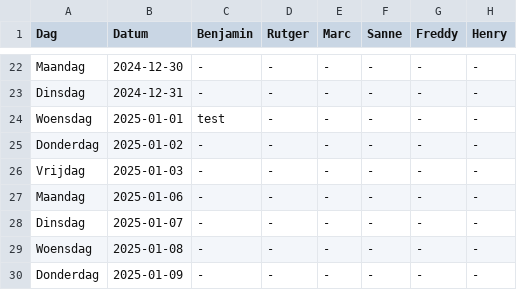
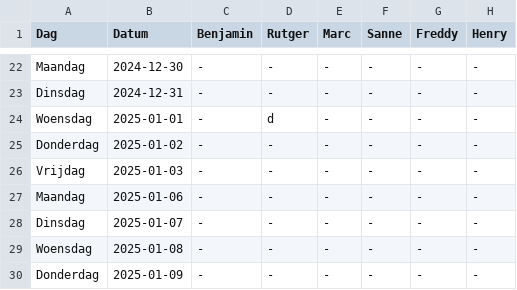
Before and after one commit to Britttvg/planning-tool, a CSV file: src/data/data_planning_support.csv, drawn as a sheet; only a part is shown, gaps mark what is left out; the diff names each change by its address in the sheet, - before the commit and + after, or states it on an @@ line.

Commit message:
Update CSV src/data/data_planning_support.csv, week 1, time 2024-12-02 19:53:29.955620

```diff
--- a/src/data/data_planning_support.csv
+++ b/src/data/data_planning_support.csv
-C24 (Benjamin): test
+C24 (Benjamin): -
-D24 (Rutger): -
+D24 (Rutger): d
```
